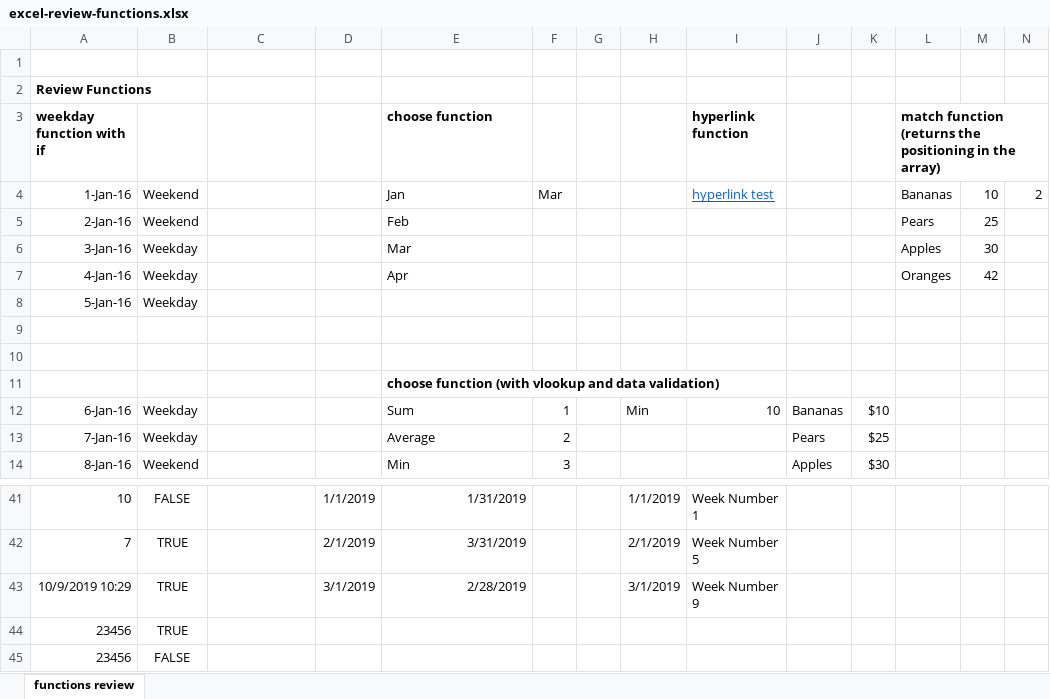
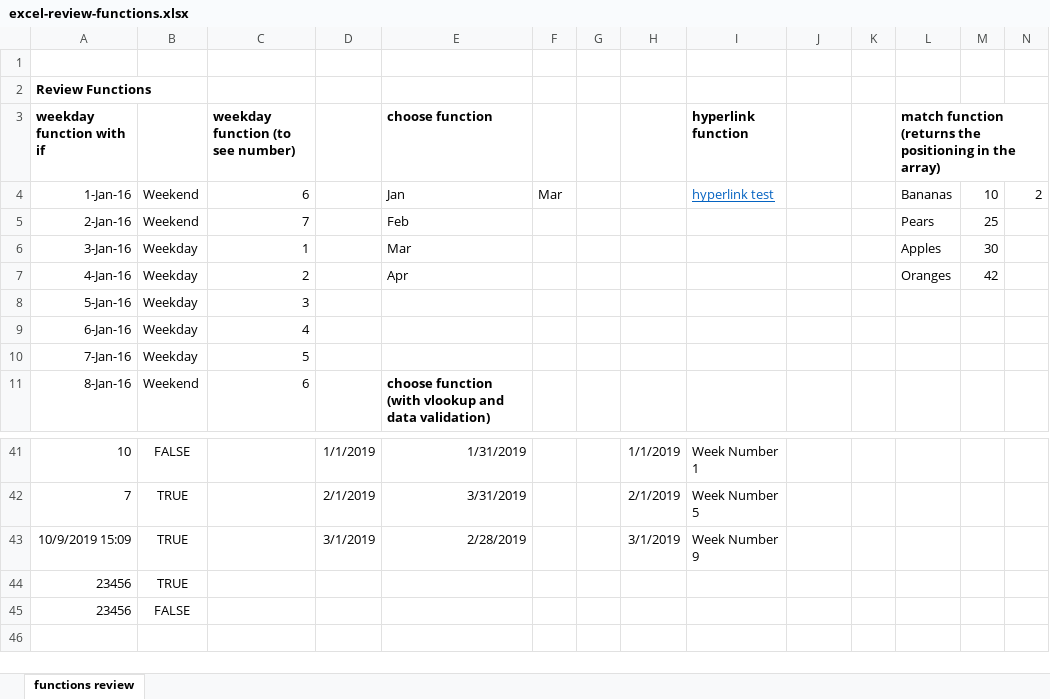
Before and after one commit to angelynarthur/excel-review-functions, an Excel workbook: excel-review-functions.xlsx, sheet functions review, drawn as a sheet; only a part is shown, gaps mark what is left out; values as stored, in another font and other column widths than the file's, no borders; removed rows and columns are numbered as before the commit, all else as after; the diff covers the shown part only; the diff names each change by its address in the sheet, - before the commit and + after, or states it on an @@ line.

Commit message:
fixed formmating

```diff
--- a/excel-review-functions.xlsx (sheet functions review)
+++ b/excel-review-functions.xlsx (sheet functions review)
-C3: (empty)
+C3: weekday function (to see number)
-C4 (weekday function (to see number)): (empty)
+C4 (weekday function (to see number)): 6
-C5 (weekday function (to see number)): (empty)
+C5 (weekday function (to see number)): 7
-C6 (weekday function (to see number)): (empty)
+C6 (weekday function (to see number)): 1
-C7 (weekday function (to see number)): (empty)
+C7 (weekday function (to see number)): 2
-C8 (weekday function (to see number)): (empty)
+C8 (weekday function (to see number)): 3
-row 9: (empty)
-row 10: (empty)
-row 11:  |  |  |  | choose function (with vlookup and data validation)
-C9 (weekday function (to see number)): (empty)
+C9 (weekday function (to see number)): 4
-E9 (choose function): Sum
+E9 (choose function): (empty)
-F9: 1
+F9: (empty)
-H9: Min
+H9: (empty)
-I9 (hyperlink function): 10
+I9 (hyperlink function): (empty)
-J9: Bananas
+J9: (empty)
-K9: $10
+K9: (empty)
-C10 (weekday function (to see number)): (empty)
+C10 (weekday function (to see number)): 5
-E10 (choose function): Average
+E10 (choose function): (empty)
-F10: 2
+F10: (empty)
-J10: Pears
+J10: (empty)
-K10: $25
+K10: (empty)
-C11 (weekday function (to see number)): (empty)
+C11 (weekday function (to see number)): 6
-E11 (choose function): Min
+E11 (choose function): choose function (with vlookup and data validation)
-E11 bold: off
+E11 bold: on
-F11: 3
+F11: (empty)
-J11: Apples
+J11: (empty)
-K11: $30
+K11: (empty)
-A43 (weekday function with if): 10/9/2019 10:29
+A43 (weekday function with if): 10/9/2019 15:09
```
Also changed, not shown: 3 added rows and 34 edited cells elsewhere in this sheet, formulas that keep their value.
